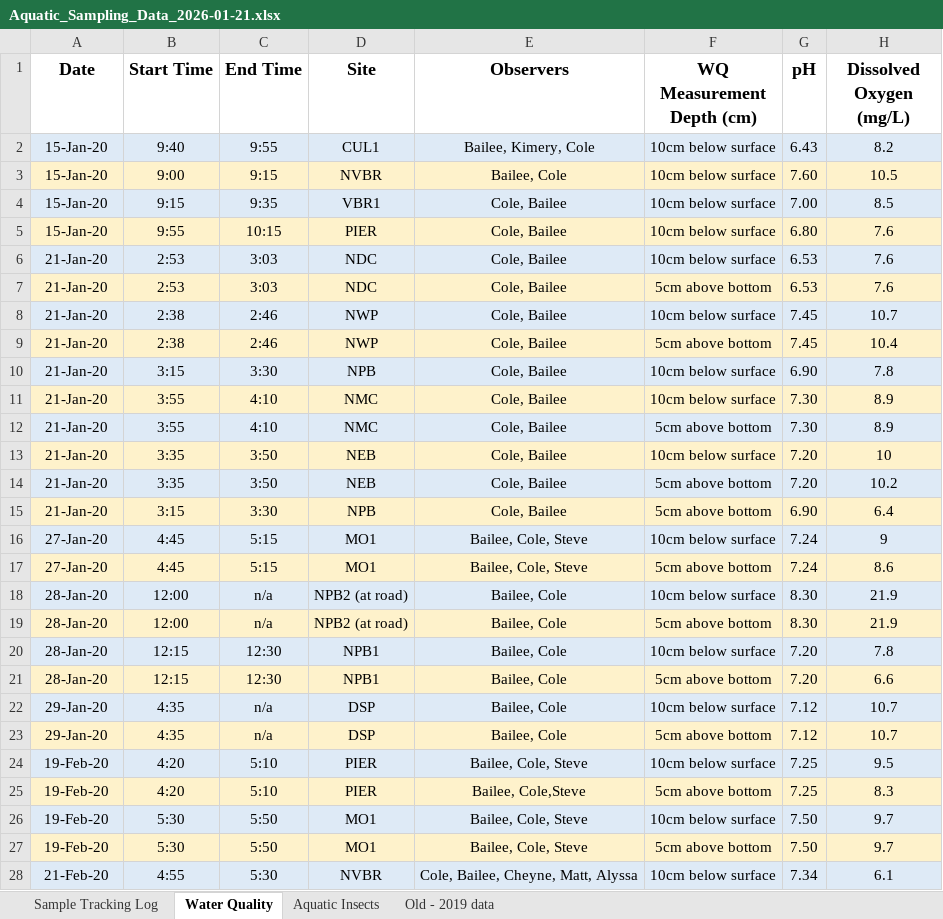
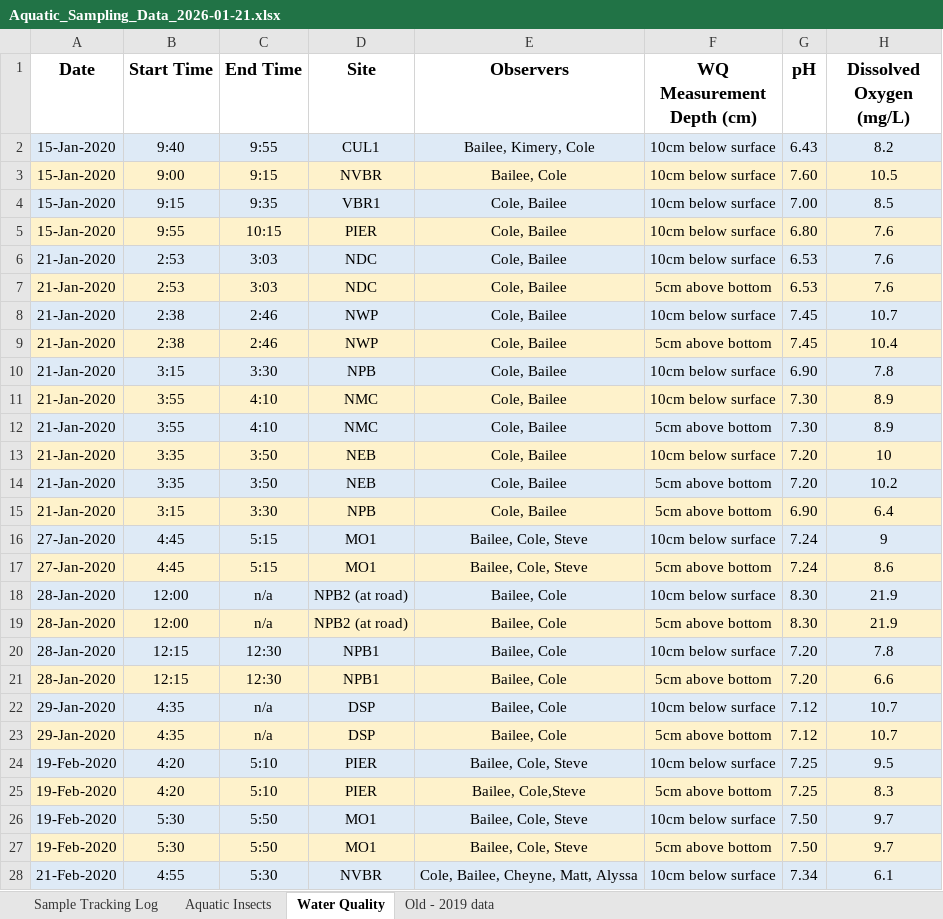
Before and after one commit to ccber-restoration/aquatic-invert-program, an Excel workbook: data/Aquatic_Sampling_Data_2026-01-21.xlsx, sheet Water Quality, drawn as a sheet; only a part is shown; values as stored, in another font and other column widths than the file's, no borders; charts and pictures not drawn; the diff covers the shown part only; the diff names each change by its address in the sheet, - before the commit and + after, or states it on an @@ line.

Commit message:
reformatting dates in water quality tab

```diff
--- a/data/Aquatic_Sampling_Data_2026-01-21.xlsx (sheet Water Quality)
+++ b/data/Aquatic_Sampling_Data_2026-01-21.xlsx (sheet Water Quality)
@@ sheet tab order changed: Sample Tracking Log | Aquatic Insects | Water Quality | Old - 2019 data @@
-A2:A5 (Date): 15-Jan-20
+A2:A5 (Date): 15-Jan-2020
-A6:A15 (Date): 21-Jan-20
+A6:A15 (Date): 21-Jan-2020
-A16:A17 (Date): 27-Jan-20
+A16:A17 (Date): 27-Jan-2020
-A18:A21 (Date): 28-Jan-20
+A18:A21 (Date): 28-Jan-2020
-A22:A23 (Date): 29-Jan-20
+A22:A23 (Date): 29-Jan-2020
-A24:A27 (Date): 19-Feb-20
+A24:A27 (Date): 19-Feb-2020
-A28 (Date): 21-Feb-20
+A28 (Date): 21-Feb-2020
```
Also changed, not shown: 267 edited cells elsewhere in this sheet, sheet Sample Tracking Log.
